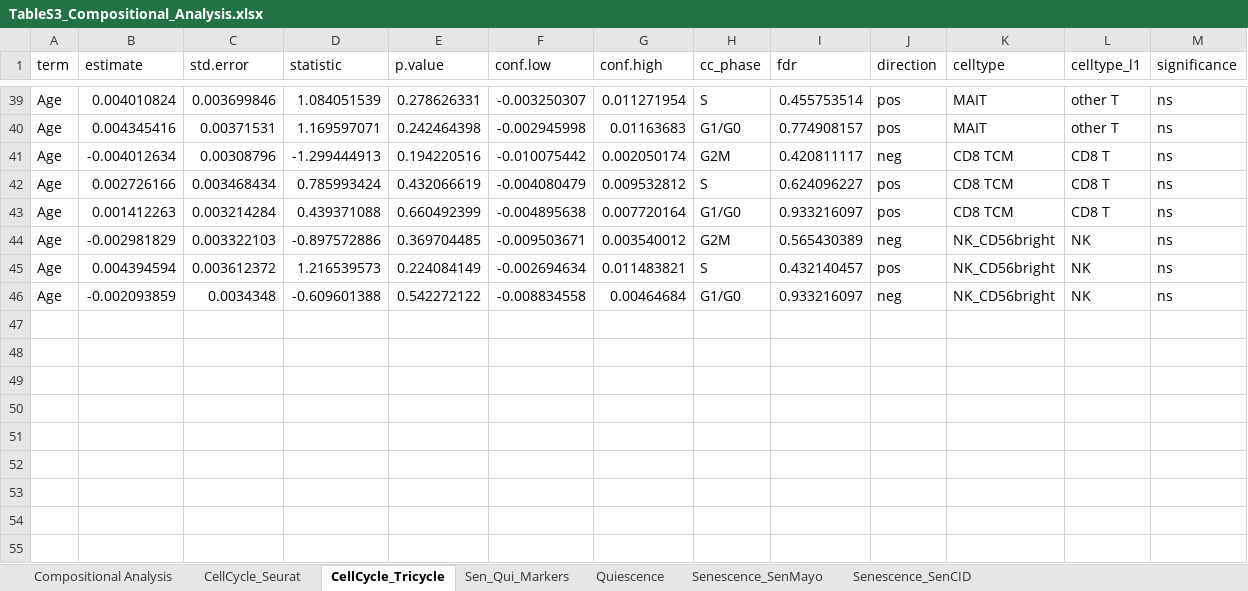
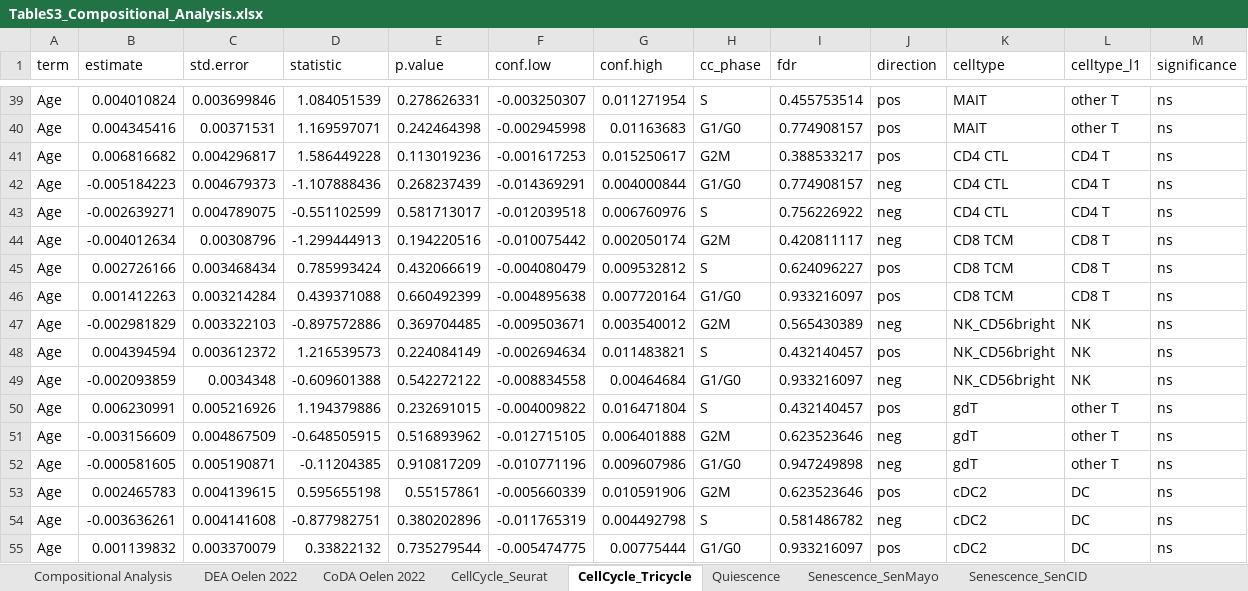
Before and after one commit to mariasr3/2024_SingleCell_ImmuneAging, an Excel workbook: SupplementaryTables/TableS3_Compositional_Analysis.xlsx, sheet CellCycle_Tricycle, drawn as a sheet; only a part is shown, gaps mark what is left out; values as stored, in another font and other column widths than the file's, no borders; the diff names each change by its address in the sheet, - before the commit and + after, or states it on an @@ line.

```diff
--- a/SupplementaryTables/TableS3_Compositional_Analysis.xlsx (sheet CellCycle_Tricycle)
+++ b/SupplementaryTables/TableS3_Compositional_Analysis.xlsx (sheet CellCycle_Tricycle)
-sheet tab: Sen_Qui_Markers
+sheet tab: DEA Oelen 2022
+sheet tab: CoDA Oelen 2022
+row 41: Age | 0.006816682 | 0.004296817 | 1.586449228 | 0.113019236 | -0.001617253 | 0.015250617 | G2M | 0.388533217 | pos | CD4 CTL | CD4 T | ns
+row 42: Age | -0.005184223 | 0.004679373 | -1.107888436 | 0.268237439 | -0.014369291 | 0.004000844 | G1/G0 | 0.774908157 | neg | CD4 CTL | CD4 T | ns
+row 43: Age | -0.002639271 | 0.004789075 | -0.551102599 | 0.581713017 | -0.012039518 | 0.006760976 | S | 0.756226922 | neg | CD4 CTL | CD4 T | ns
+row 50: Age | 0.006230991 | 0.005216926 | 1.194379886 | 0.232691015 | -0.004009822 | 0.016471804 | S | 0.432140457 | pos | gdT | other T | ns
+row 51: Age | -0.003156609 | 0.004867509 | -0.648505915 | 0.516893962 | -0.012715105 | 0.006401888 | G2M | 0.623523646 | neg | gdT | other T | ns
+row 52: Age | -0.000581605 | 0.005190871 | -0.11204385 | 0.910817209 | -0.010771196 | 0.009607986 | G1/G0 | 0.947249898 | neg | gdT | other T | ns
+row 53: Age | 0.002465783 | 0.004139615 | 0.595655198 | 0.55157861 | -0.005660339 | 0.010591906 | G2M | 0.623523646 | pos | cDC2 | DC | ns
+row 54: Age | -0.003636261 | 0.004141608 | -0.877982751 | 0.380202896 | -0.011765319 | 0.004492798 | S | 0.581486782 | neg | cDC2 | DC | ns
+row 55: Age | 0.001139832 | 0.003370079 | 0.33822132 | 0.735279544 | -0.005474775 | 0.00775444 | G1/G0 | 0.933216097 | pos | cDC2 | DC | ns
```
Also changed, not shown: sheet CellCycle_Seurat, sheet Compositional Analysis, sheet Quiescence, sheet Senescence_SenMayo, sheet Senescence_SenCID, 5 other files.
